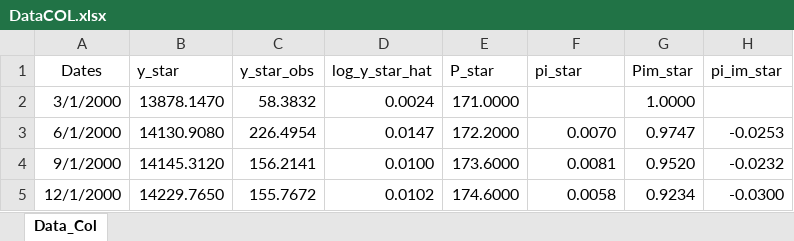
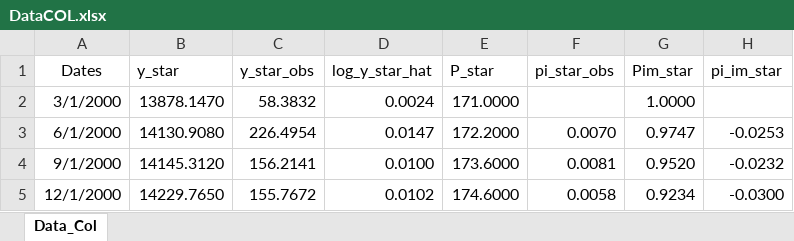
Before and after one commit to jarincong98/CAEP, an Excel workbook: 08_Pronóstico/Datos/DataCOL.xlsx, sheet Data_Col, drawn as a sheet; only a part is shown; values as stored, in another font and other column widths than the file's, no borders; the diff names each change by its address in the sheet, - before the commit and + after, or states it on an @@ line.

```diff
--- a/08_Pronóstico/Datos/DataCOL.xlsx (sheet Data_Col)
+++ b/08_Pronóstico/Datos/DataCOL.xlsx (sheet Data_Col)
-F1: pi_star
+F1: pi_star_obs
```
Also changed, not shown: 4 other files.
